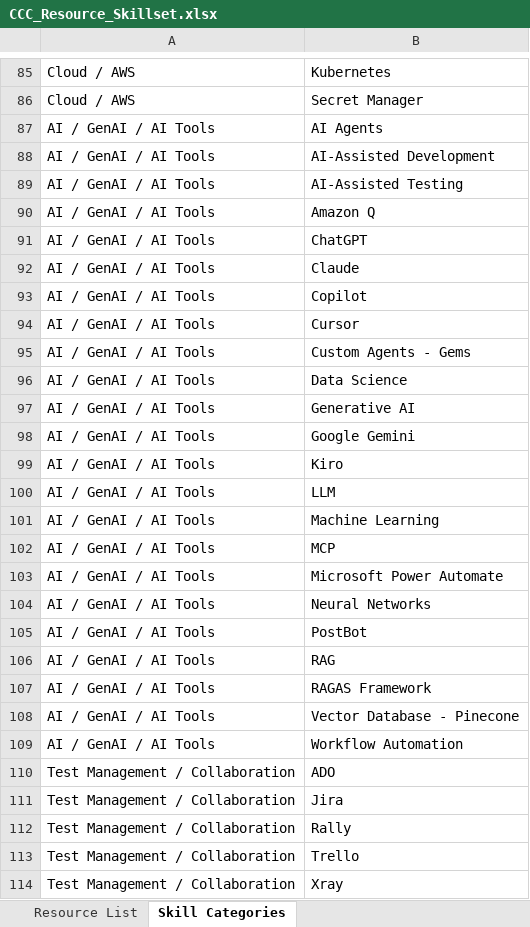
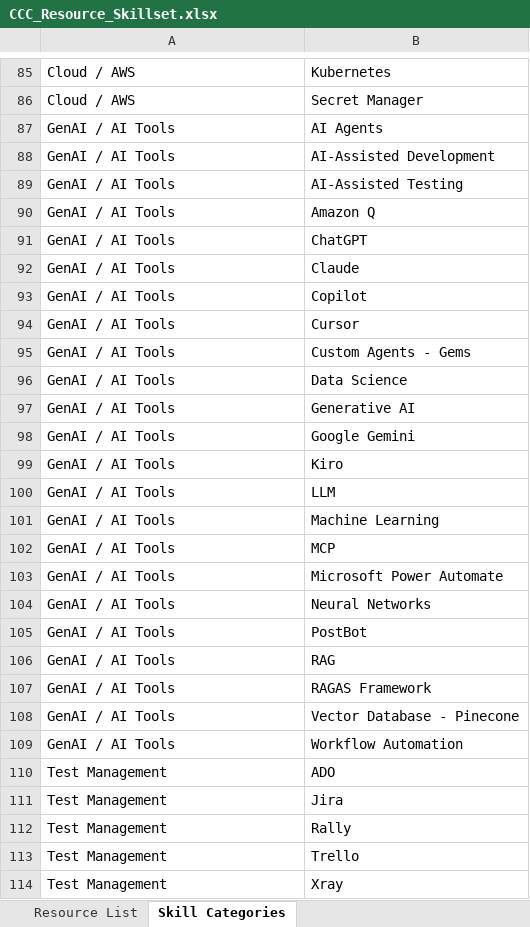
Before and after one commit to Qentelli-Design/SWA, an Excel workbook: CCC_Resource_Skillset.xlsx, sheet Skill Categories, drawn as a sheet; only a part is shown, gaps mark what is left out; values as stored, in another font and other column widths than the file's, no borders; the diff covers the shown part only; the diff names each change by its address in the sheet, - before the commit and + after, or states it on an @@ line.

```diff
--- a/CCC_Resource_Skillset.xlsx (sheet Skill Categories)
+++ b/CCC_Resource_Skillset.xlsx (sheet Skill Categories)
-A87:A109: AI / GenAI / AI Tools
+A87:A109: GenAI / AI Tools
-A110:A114: Test Management / Collaboration
+A110:A114: Test Management
```
Also changed, not shown: 71 edited cells elsewhere in this sheet, CCC_Resources.xlsx.
